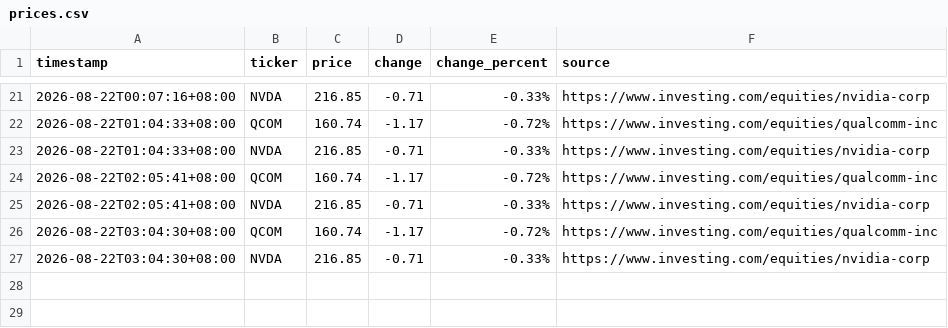
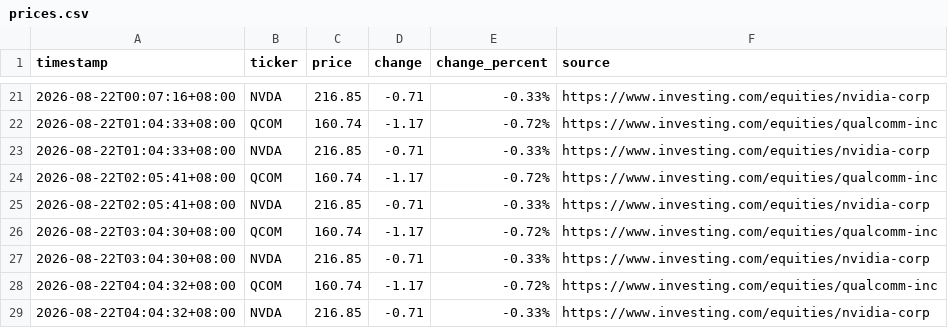
Before and after one commit to JeffLo21/test_repo, a CSV file: prices.csv, drawn as a sheet; only a part is shown, gaps mark what is left out; the diff names each change by its address in the sheet, - before the commit and + after, or states it on an @@ line.

```diff
--- a/prices.csv
+++ b/prices.csv
+row 28: 2026-08-22T04:04:32+08:00 | QCOM | 160.74 | -1.17 | -0.72% | https://www.investing.com/equities/qualcomm-inc
+row 29: 2026-08-22T04:04:32+08:00 | NVDA | 216.85 | -0.71 | -0.33% | https://www.investing.com/equities/nvidia-corp
```
